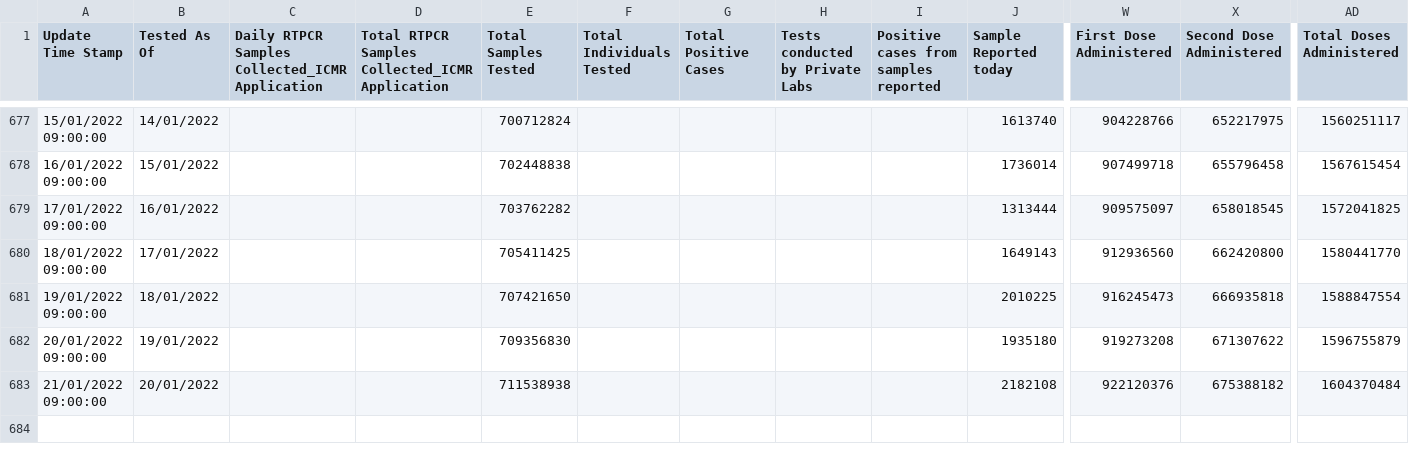
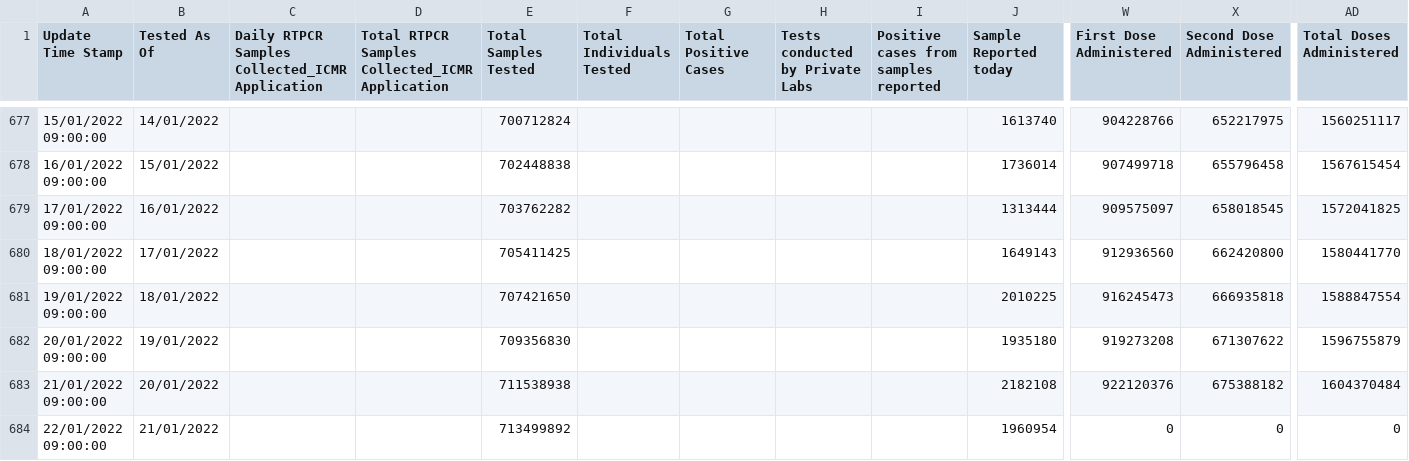
Before and after one commit to abhiramr/covid19bharat_data, a CSV file: csv/latest/tested_numbers_icmr_data.csv, drawn as a sheet; only a part is shown, gaps mark what is left out; rows hold the shown columns only; the diff names each change by its address in the sheet, - before the commit and + after, or states it on an @@ line.

Commit message:
data updated on - Sat Jan 22 12:41:39 IST 2022

```diff
--- a/csv/latest/tested_numbers_icmr_data.csv
+++ b/csv/latest/tested_numbers_icmr_data.csv
+row 684: 22/01/2022 09:00:00 | 21/01/2022 |  |  | 713499892 |  |  |  |  | 1960954 | 0 | 0 | 0
```
Also changed, not shown: csv/latest/case_time_series.csv, csv/latest/district_wise.csv, 17 other files.
